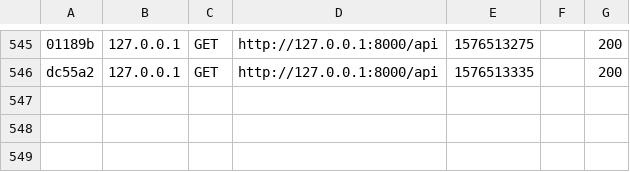
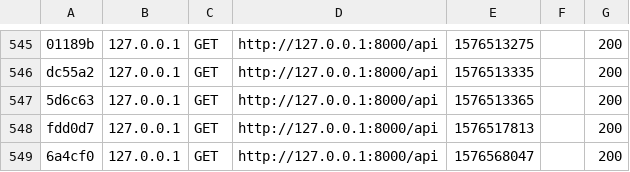
Before and after one commit to MDenis27/TennisPlayerApp, a CSV file: Backend/var/cache/dev/profiler/index.csv, drawn as a sheet; only a part is shown, gaps mark what is left out; the diff names each change by its address in the sheet, - before the commit and + after, or states it on an @@ line.

```diff
--- a/Backend/var/cache/dev/profiler/index.csv
+++ b/Backend/var/cache/dev/profiler/index.csv
+row 547: 5d6c63 | 127.0.0.1 | GET | http://127.0.0.1:8000/api | 1576513365 |  | 200
+row 548: fdd0d7 | 127.0.0.1 | GET | http://127.0.0.1:8000/api | 1576517813 |  | 200
+row 549: 6a4cf0 | 127.0.0.1 | GET | http://127.0.0.1:8000/api | 1576568047 |  | 200
```
Also changed, not shown: 4 other files.
